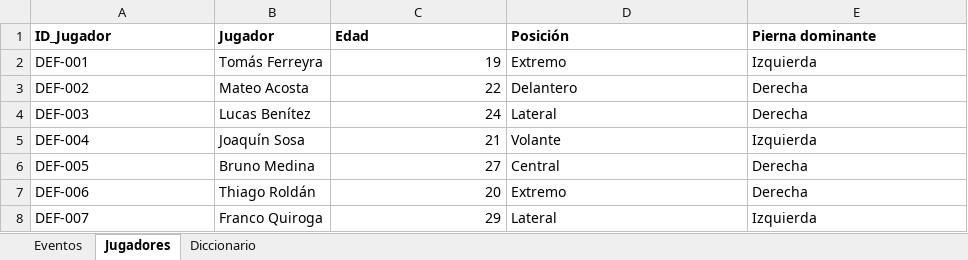
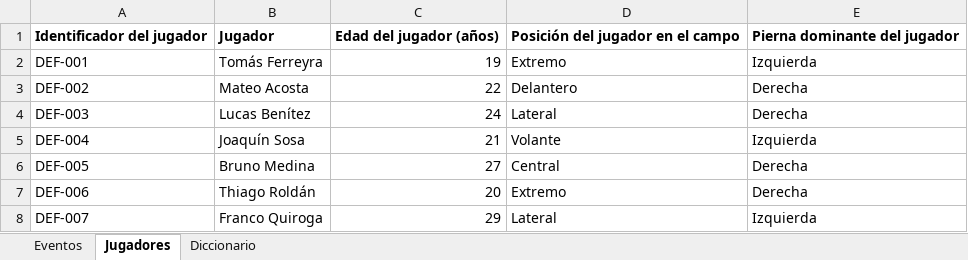
Before and after one commit to facuortiz5/DyJ-performance-ai, an Excel workbook: data/defensa_performance_demo.xlsx, sheet Jugadores, drawn as a sheet; only a part is shown; values as stored, in another font and other column widths than the file's, no borders; removed rows and columns are numbered as before the commit, all else as after; the diff names each change by its address in the sheet, - before the commit and + after, or states it on an @@ line.

```diff
--- a/data/defensa_performance_demo.xlsx (sheet Jugadores)
+++ b/data/defensa_performance_demo.xlsx (sheet Jugadores)
-row 1: ID_Jugador | Jugador | Edad | Posición | Pierna dominante
+row 1: Identificador del jugador | Jugador | Edad del jugador (años) | Posición del jugador en el campo | Pierna dominante del jugador
```
Also changed, not shown: sheet Diccionario, sheet Eventos, 5 other files.
